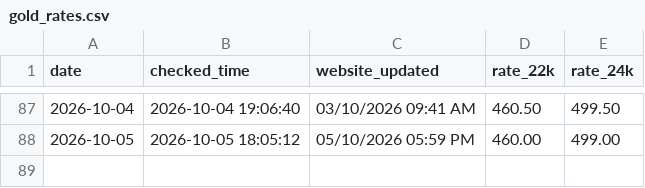
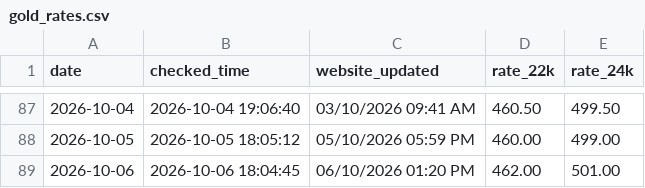
Before and after one commit to arjundwara/gold-rate-email, a CSV file: gold_rates.csv, drawn as a sheet; only a part is shown, gaps mark what is left out.

```diff
--- a/gold_rates.csv
+++ b/gold_rates.csv
@@ -88 +88,2 @@ date,checked_time,website_updated,rate_22k,rate_24k
 2026-10-05,2026-10-05 18:05:12,05/10/2026 05:59 PM,460.00,499.00
+2026-10-06,2026-10-06 18:04:45,06/10/2026 01:20 PM,462.00,501.00
```
